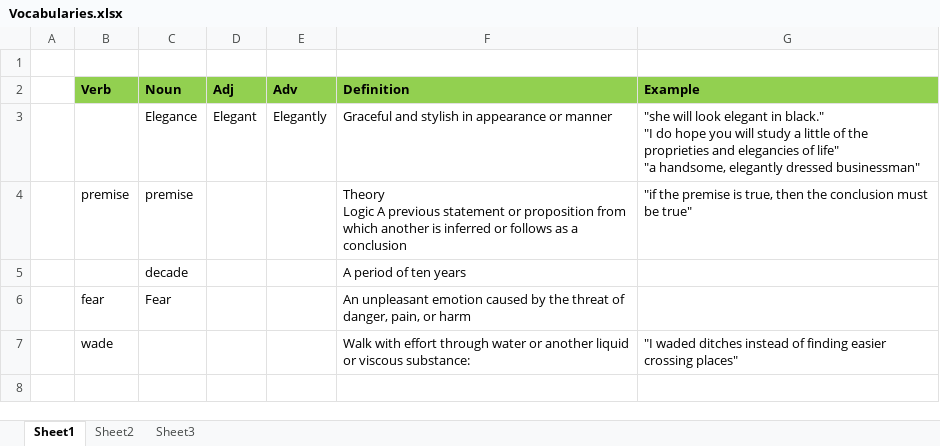
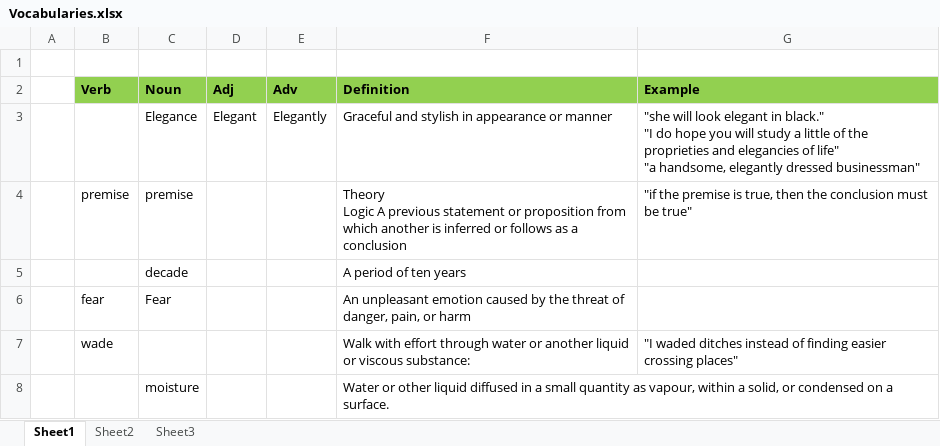
Before and after one commit to phquoc25/Software, an Excel workbook: Vocabularies.xlsx, sheet Sheet1, drawn as a sheet; values as stored, in another font and other column widths than the file's, no borders; the diff names each change by its address in the sheet, - before the commit and + after, or states it on an @@ line.

```diff
--- a/Vocabularies.xlsx (sheet Sheet1)
+++ b/Vocabularies.xlsx (sheet Sheet1)
+row 8:  |  | moisture |  |  | Water or other liquid diffused in a small quantity as vapour, within a solid, or condensed on a surface.
```
Also changed, not shown: Quy Phong.xlsx.
